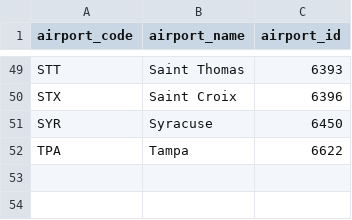
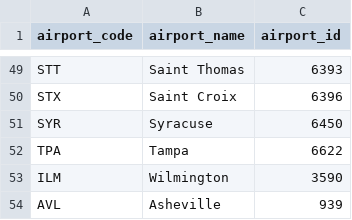
Before and after one commit to IsaacKhor/jbu2525, a CSV file: airports.csv, drawn as a sheet; only a part is shown, gaps mark what is left out; the diff names each change by its address in the sheet, - before the commit and + after, or states it on an @@ line.

```diff
--- a/airports.csv
+++ b/airports.csv
+row 53: ILM | Wilmington | 3590
+row 54: AVL | Asheville | 939
```
Also changed, not shown: 4 other files.
